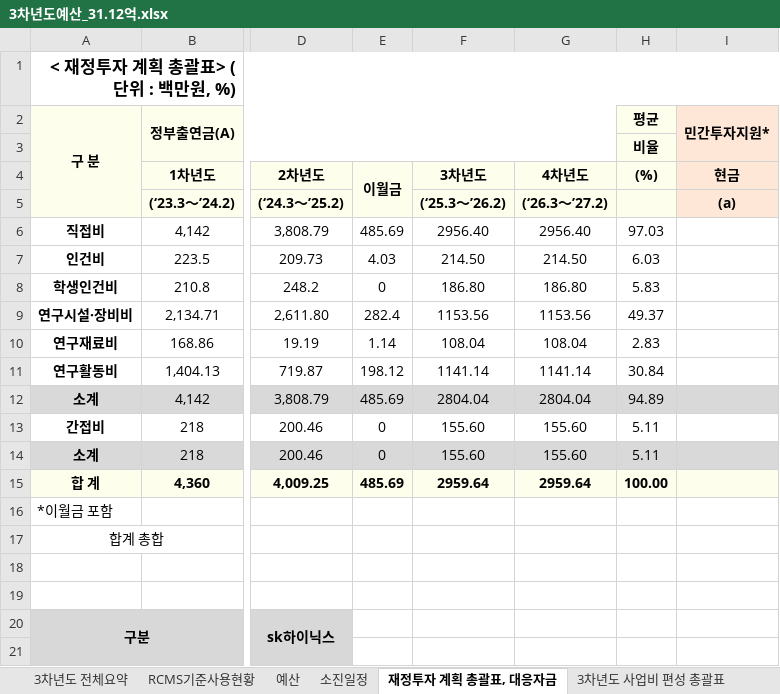
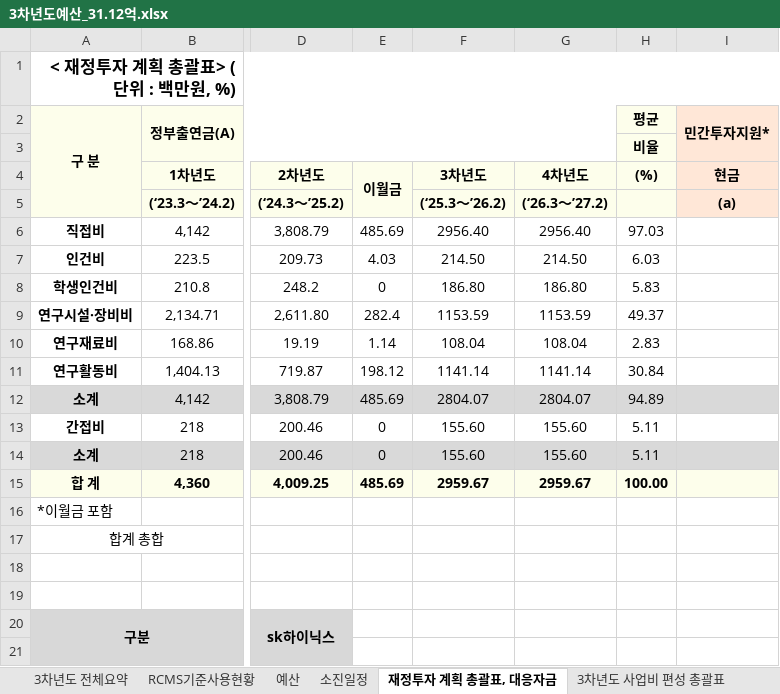
Before and after one commit to vectorcont62-dev/SSSU-third, an Excel workbook: 3차년도예산_31.12억.xlsx, sheet 재정투자 계획 총괄표, 대응자금, drawn as a sheet; only a part is shown, gaps mark what is left out; values as stored, in another font and other column widths than the file's, no borders; the diff names each change by its address in the sheet, - before the commit and + after, or states it on an @@ line.

```diff
--- a/3차년도예산_31.12억.xlsx (sheet 재정투자 계획 총괄표, 대응자금)
+++ b/3차년도예산_31.12억.xlsx (sheet 재정투자 계획 총괄표, 대응자금)
-F9 (3차년도): 1153.56
+F9 (3차년도): 1153.59
-G9 (4차년도): 1153.56
+G9 (4차년도): 1153.59
-F12 (3차년도): 2804.04
+F12 (3차년도): 2804.07
-G12 (4차년도): 2804.04
+G12 (4차년도): 2804.07
-F15 (3차년도): 2959.64
+F15 (3차년도): 2959.67
-G15 (4차년도): 2959.64
+G15 (4차년도): 2959.67
```
Also changed, not shown: sheet RCMS기준사용현황, sheet 예산, sheet 3차년도 전체요약, sheet 3차년도 사업비 편성 총괄표, sheet 3차년도 사업비 소진현황 (지출), sheet 소진일정, other sheet tabs, formulas that keep their value, 1 other file.
